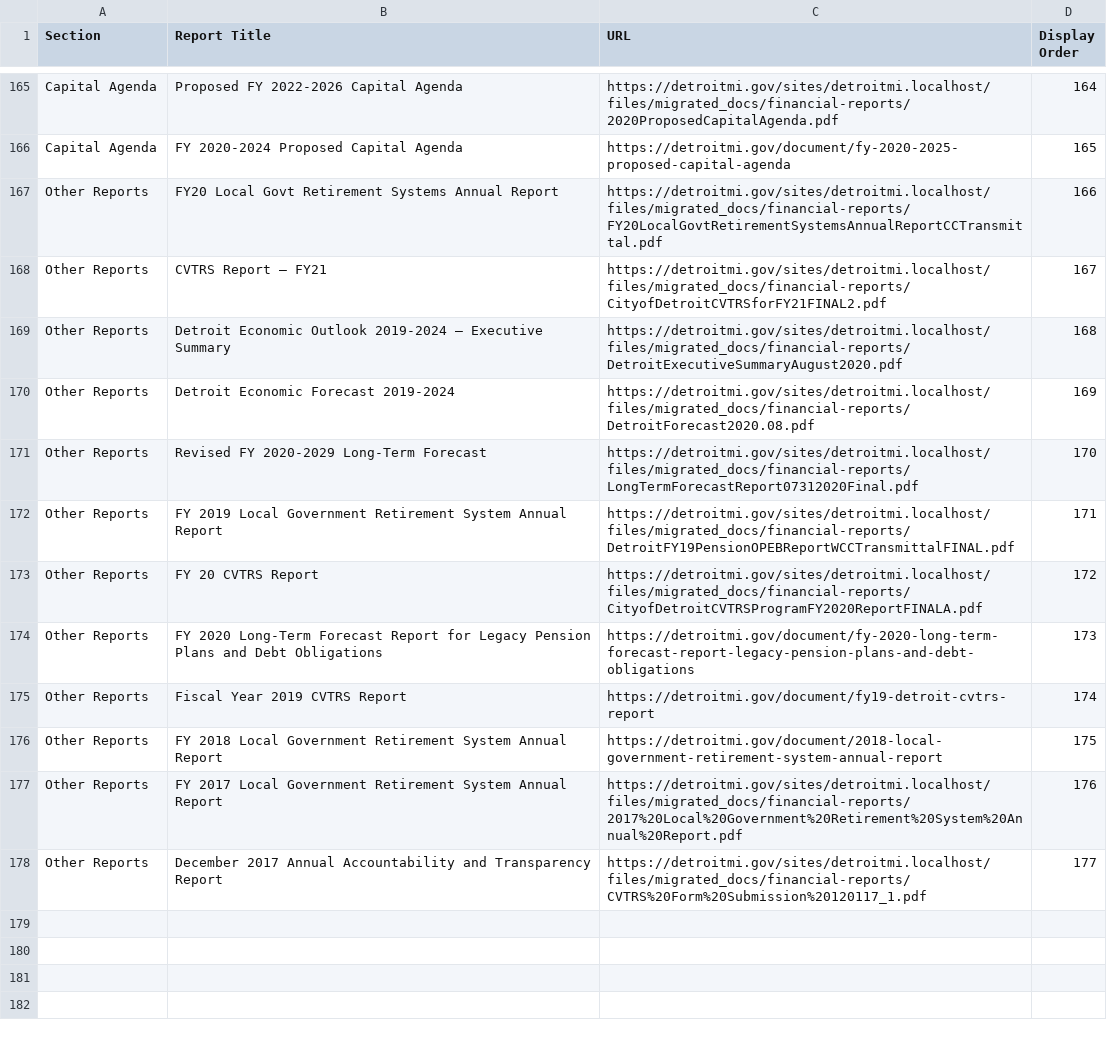
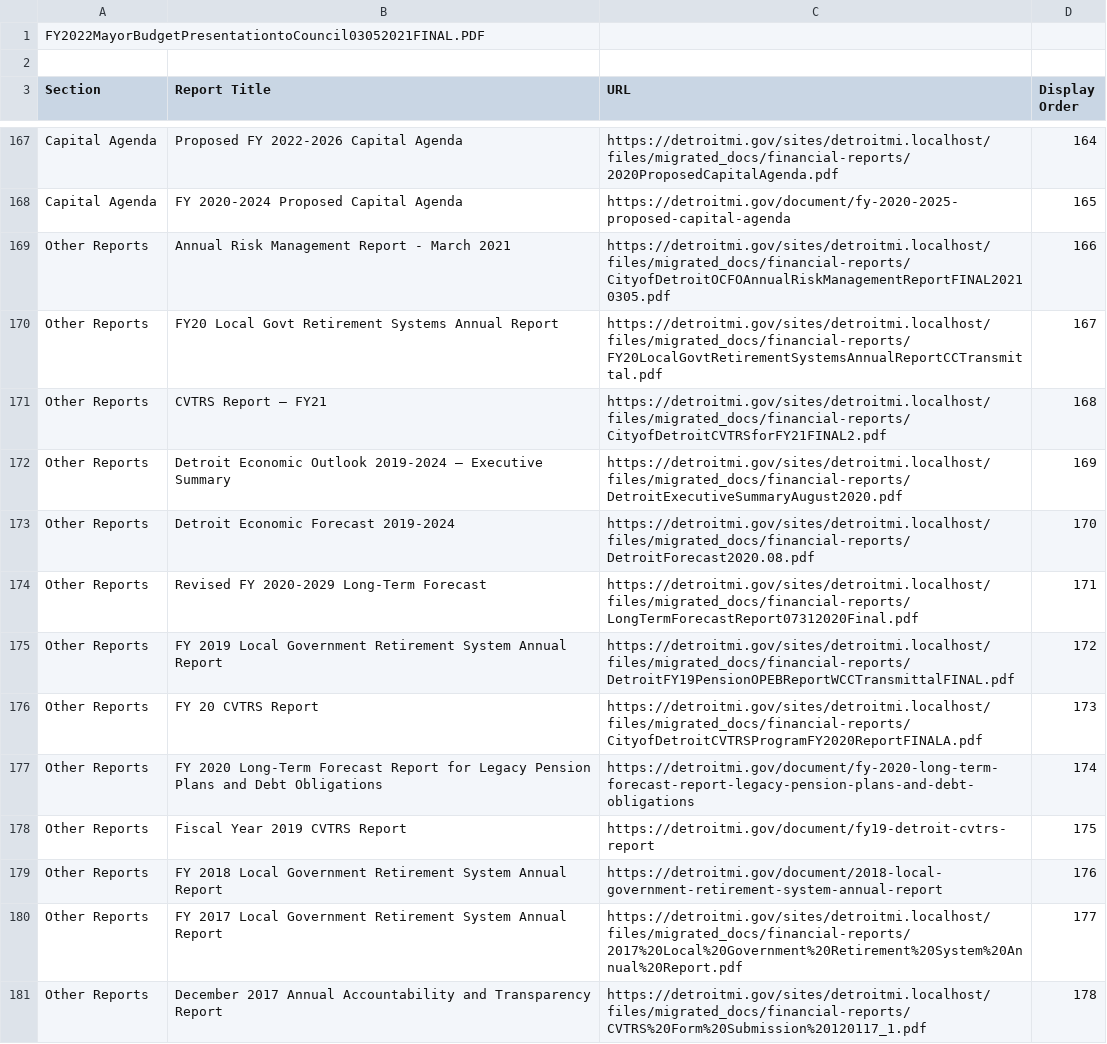
Before and after one commit to CityOfDetroit/website_scripts, a CSV file: automated_web_pages/ocfo_financial_reports.csv, drawn as a sheet; only a part is shown, gaps mark what is left out.

Commit message:
Add another OCFO report

```diff
--- a/automated_web_pages/ocfo_financial_reports.csv
+++ b/automated_web_pages/ocfo_financial_reports.csv
@@ -1 +1,3 @@
+FY2022MayorBudgetPresentationtoCouncil03052021FINAL.PDF
+
 Section,Report Title,URL,Display Order
@@ -166,13 +168,14 @@ Section,Report Title,URL,Display Order
 "Capital Agenda","FY 2020-2024 Proposed Capital Agenda",https://detroitmi.gov/document/fy-2020-2025-proposed-capital-agenda,165
-"Other Reports","FY20 Local Govt Retirement Systems Annual Report",https://detroitmi.gov/sites/detroitmi.localhost/files/migrated_docs/financial-reports/FY20LocalGovtRetirementSystemsAnnualReportCCTransmittal.pdf,166
-"Other Reports","CVTRS Report – FY21",https://detroitmi.gov/sites/detroitmi.localhost/files/migrated_docs/financial-reports/CityofDetroitCVTRSforFY21FINAL2.pdf,167
-"Other Reports","Detroit Economic Outlook 2019-2024 – Executive Summary",https://detroitmi.gov/sites/detroitmi.localhost/files/migrated_docs/financial-reports/DetroitExecutiveSummaryAugust2020.pdf,168
-"Other Reports","Detroit Economic Forecast 2019-2024",https://detroitmi.gov/sites/detroitmi.localhost/files/migrated_docs/financial-reports/DetroitForecast2020.08.pdf,169
-"Other Reports","Revised FY 2020-2029 Long-Term Forecast",https://detroitmi.gov/sites/detroitmi.localhost/files/migrated_docs/financial-reports/LongTermForecastReport07312020Final.pdf,170
-"Other Reports","FY 2019 Local Government Retirement System Annual Report",https://detroitmi.gov/sites/detroitmi.localhost/files/migrated_docs/financial-reports/DetroitFY19PensionOPEBReportWCCTransmittalFINAL.pdf,171
-"Other Reports","FY 20 CVTRS Report",https://detroitmi.gov/sites/detroitmi.localhost/files/migrated_docs/financial-reports/CityofDetroitCVTRSProgramFY2020ReportFINALA.pdf,172
-"Other Reports","FY 2020 Long-Term Forecast Report for Legacy Pension Plans and Debt Obligations",https://detroitmi.gov/document/fy-2020-long-term-forecast-report-legacy-pension-plans-and-debt-obligations,173
-"Other Reports","Fiscal Year 2019 CVTRS Report",https://detroitmi.gov/document/fy19-detroit-cvtrs-report,174
-"Other Reports","FY 2018 Local Government Retirement System Annual Report",https://detroitmi.gov/document/2018-local-government-retirement-system-annual-report,175
-"Other Reports","FY 2017 Local Government Retirement System Annual Report",https://detroitmi.gov/sites/detroitmi.localhost/files/migrated_docs/financial-reports/2017%20Local%20Government%20Retirement%20System%20Annual%20Report.pdf,176
-"Other Reports","December 2017 Annual Accountability and Transparency Report",https://detroitmi.gov/sites/detroitmi.localhost/files/migrated_docs/financial-reports/CVTRS%20Form%20Submission%20120117_1.pdf,177
+"Other Reports","Annual Risk Management Report - March 2021",https://detroitmi.gov/sites/detroitmi.localhost/files/migrated_docs/financial-reports/CityofDetroitOCFOAnnualRiskManagementReportFINAL20210305.pdf,166
+"Other Reports","FY20 Local Govt Retirement Systems Annual Report",https://detroitmi.gov/sites/detroitmi.localhost/files/migrated_docs/financial-reports/FY20LocalGovtRetirementSystemsAnnualReportCCTransmittal.pdf,167
+"Other Reports","CVTRS Report – FY21",https://detroitmi.gov/sites/detroitmi.localhost/files/migrated_docs/financial-reports/CityofDetroitCVTRSforFY21FINAL2.pdf,168
+"Other Reports","Detroit Economic Outlook 2019-2024 – Executive Summary",https://detroitmi.gov/sites/detroitmi.localhost/files/migrated_docs/financial-reports/DetroitExecutiveSummaryAugust2020.pdf,169
+"Other Reports","Detroit Economic Forecast 2019-2024",https://detroitmi.gov/sites/detroitmi.localhost/files/migrated_docs/financial-reports/DetroitForecast2020.08.pdf,170
+"Other Reports","Revised FY 2020-2029 Long-Term Forecast",https://detroitmi.gov/sites/detroitmi.localhost/files/migrated_docs/financial-reports/LongTermForecastReport07312020Final.pdf,171
+"Other Reports","FY 2019 Local Government Retirement System Annual Report",https://detroitmi.gov/sites/detroitmi.localhost/files/migrated_docs/financial-reports/DetroitFY19PensionOPEBReportWCCTransmittalFINAL.pdf,172
+"Other Reports","FY 20 CVTRS Report",https://detroitmi.gov/sites/detroitmi.localhost/files/migrated_docs/financial-reports/CityofDetroitCVTRSProgramFY2020ReportFINALA.pdf,173
+"Other Reports","FY 2020 Long-Term Forecast Report for Legacy Pension Plans and Debt Obligations",https://detroitmi.gov/document/fy-2020-long-term-forecast-report-legacy-pension-plans-and-debt-obligations,174
+"Other Reports","Fiscal Year 2019 CVTRS Report",https://detroitmi.gov/document/fy19-detroit-cvtrs-report,175
+"Other Reports","FY 2018 Local Government Retirement System Annual Report",https://detroitmi.gov/document/2018-local-government-retirement-system-annual-report,176
+"Other Reports","FY 2017 Local Government Retirement System Annual Report",https://detroitmi.gov/sites/detroitmi.localhost/files/migrated_docs/financial-reports/2017%20Local%20Government%20Retirement%20System%20Annual%20Report.pdf,177
+"Other Reports","December 2017 Annual Accountability and Transparency Report",https://detroitmi.gov/sites/detroitmi.localhost/files/migrated_docs/financial-reports/CVTRS%20Form%20Submission%20120117_1.pdf,178
```
